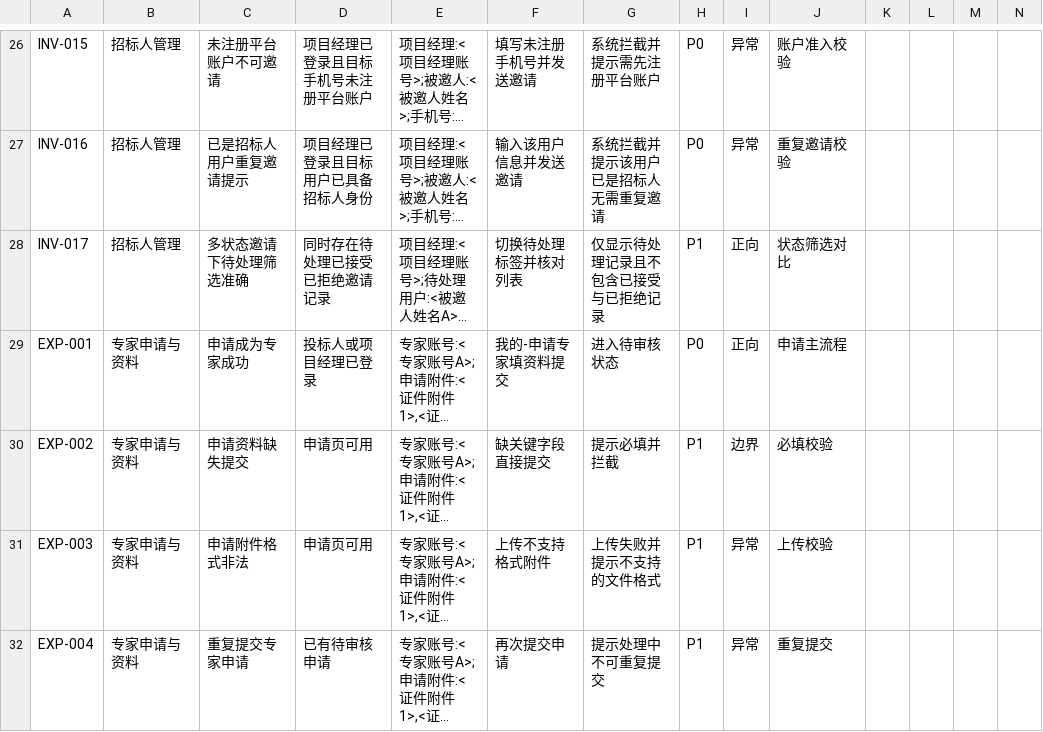
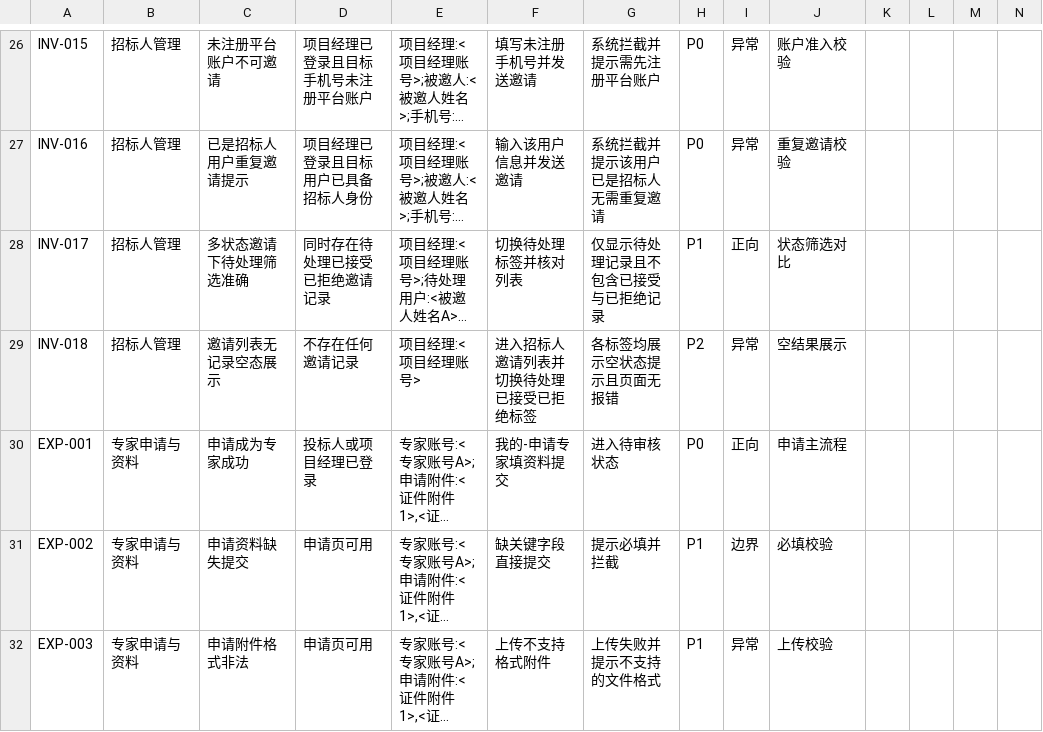
Before and after one commit to francesyu0926-spec/bidding-test-doc, a CSV file: testcases/掌上微采购_功能测试用例_v1.4_完整版.csv, drawn as a sheet; only a part is shown, gaps mark what is left out; the shorter side is filled out with more unchanged rows; long unchanged cells end in …; the diff names each change by its address in the sheet, - before the commit and + after, or states it on an @@ line.

```diff
--- a/testcases/掌上微采购_功能测试用例_v1.4_完整版.csv
+++ b/testcases/掌上微采购_功能测试用例_v1.4_完整版.csv
+row 29: INV-018 | 招标人管理 | 邀请列表无记录空态展示 | 不存在任何邀请记录 | 项目经理:<项目经理账号> | 进入招标人邀请列表并切换待处理已接受已拒绝标签 | 各标签均展示空状态提示且页面无报错 | P2 | 异常 | 空结果展示
```
